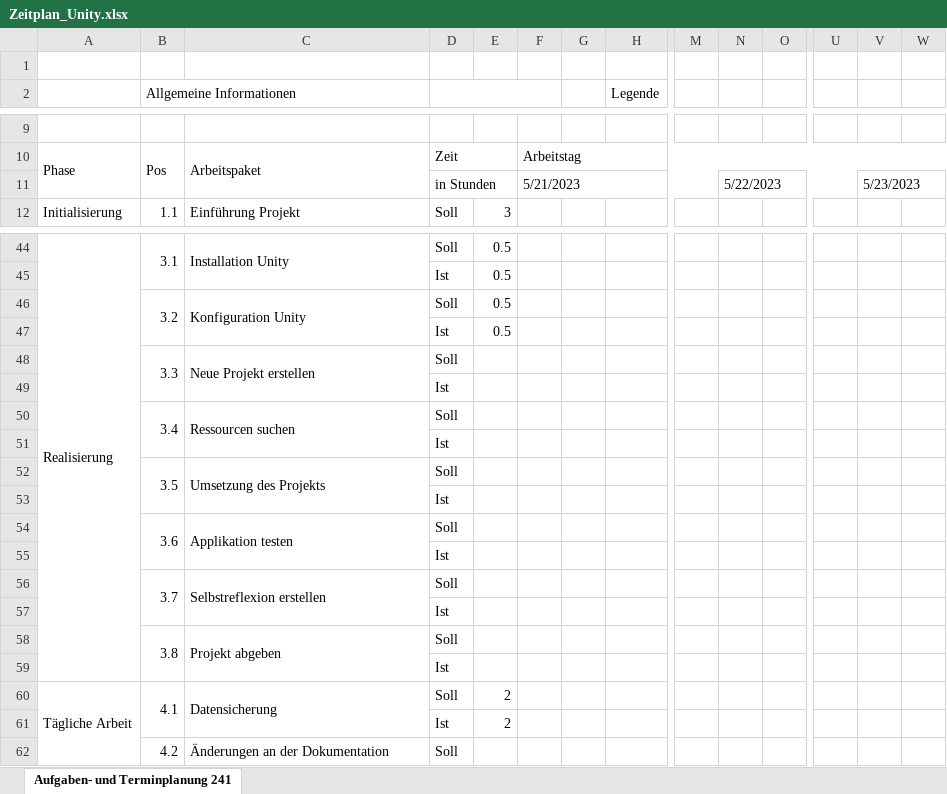
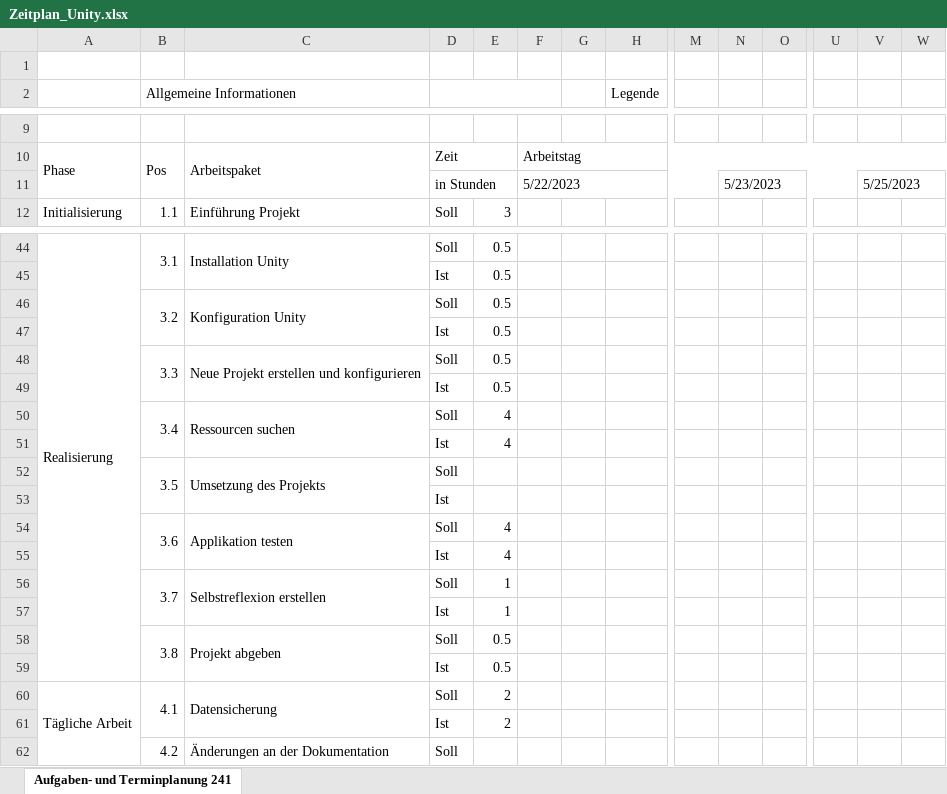
Before and after one commit to mat414748/MobileProject, an Excel workbook: Documentation/Zeitplan_Unity.xlsx, sheet Aufgaben- und Terminplanung 241, drawn as a sheet; only a part is shown, gaps mark what is left out; values as stored, in another font and other column widths than the file's, no cell formats; charts and pictures not drawn; removed rows and columns are numbered as before the commit, all else as after; rows hold the shown columns only; the diff names each change by its address in the sheet, - before the commit and + after, or states it on an @@ line.

```diff
--- a/Documentation/Zeitplan_Unity.xlsx (sheet Aufgaben- und Terminplanung 241)
+++ b/Documentation/Zeitplan_Unity.xlsx (sheet Aufgaben- und Terminplanung 241)
-F11: 5/21/2023
+F11: 5/22/2023
-N11: 5/22/2023
+N11: 5/23/2023
-V11: 5/23/2023
+V11: 5/25/2023
-C48: Neue Projekt erstellen
+C48: Neue Projekt erstellen und konfigurieren
-E48: (empty)
+E48: 0.5
-row 49:  |  |  | Ist
+row 49:  |  |  | Ist | 0.5
-E50:E51: (empty)
+E50:E51: 4
-E54:E55: (empty)
+E54:E55: 4
-E56: (empty)
+E56: 1
-row 57:  |  |  | Ist
+row 57:  |  |  | Ist | 1
-E58: (empty)
+E58: 0.5
-row 59:  |  |  | Ist
+row 59:  |  |  | Ist | 0.5
```
Also changed, not shown: cell formats, charts or pictures, 1 other file.
